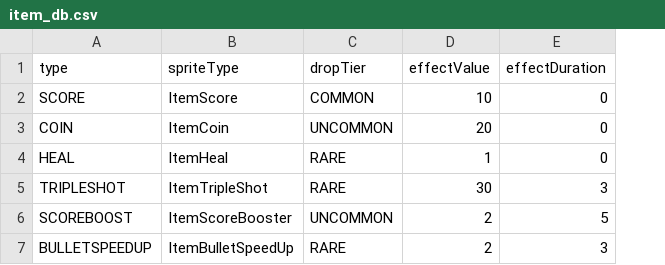
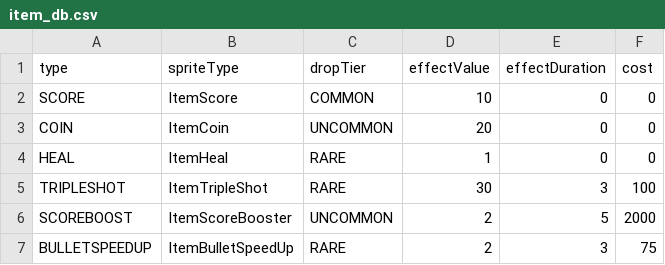
Before and after one commit to autojjangs/No_1, a CSV file: res/item_db.csv, drawn as a sheet; the diff names each change by its address in the sheet, - before the commit and + after, or states it on an @@ line.

```diff
--- a/res/item_db.csv
+++ b/res/item_db.csv
+column F (cost), rows 2-7: 0 | 0 | 0 | 100 | 2000 | 75
```
Also changed, not shown: 7 other files.
